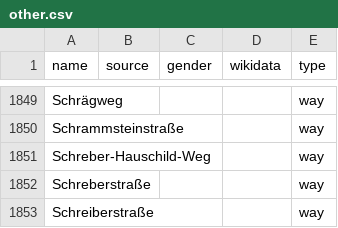
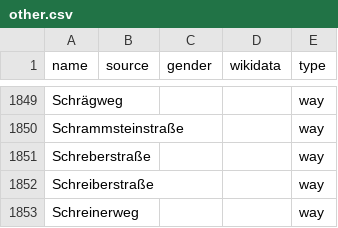
Before and after one commit to EqualStreetNames/equalstreetnames-leipzig, a CSV file: data/other.csv, drawn as a sheet; only a part is shown, gaps mark what is left out; the shorter side is filled out with more unchanged rows; the diff names each change by its address in the sheet, - before the commit and + after, or states it on an @@ line.

```diff
--- a/data/other.csv
+++ b/data/other.csv
-row 1851: Schreber-Hauschild-Weg |  |  |  | way
```
Also changed, not shown: 4 other files.
